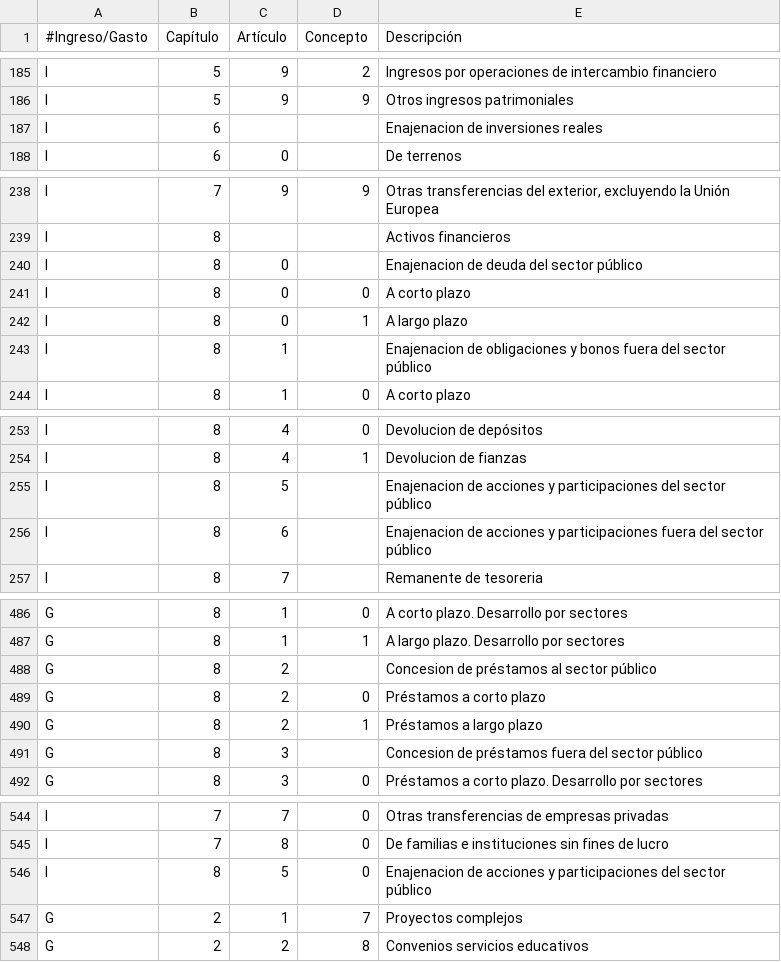
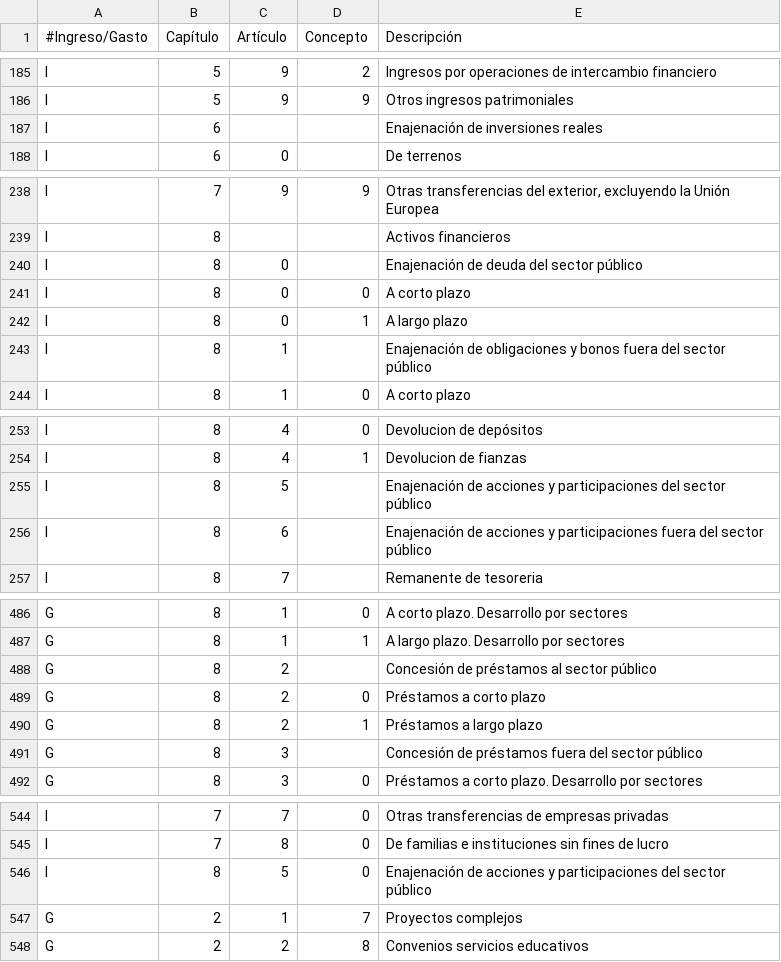
Before and after one commit to esebastian/presupuesto-madrid, a CSV file: data/es/clasificacion_economica.csv, drawn as a sheet; only a part is shown, gaps mark what is left out.

Commit message:
Fix typos in economic categories

```diff
--- a/data/es/clasificacion_economica.csv
+++ b/data/es/clasificacion_economica.csv
@@ -186,3 +186,3 @@ I,5,9,2,Ingresos por operaciones de intercambio financiero
 I,5,9,9,Otros ingresos patrimoniales
-I,6,,,Enajenacion de inversiones reales
+I,6,,,Enajenación de inversiones reales
 I,6,0,,De terrenos
@@ -239,6 +239,6 @@ I,7,9,9,"Otras transferencias del exterior, excluyendo la Unión Europea"
 I,8,,,Activos financieros
-I,8,0,,Enajenacion de deuda del sector público
+I,8,0,,Enajenación de deuda del sector público
 I,8,0,0,A corto plazo
 I,8,0,1,A largo plazo
-I,8,1,,Enajenacion de obligaciones y bonos fuera del sector público
+I,8,1,,Enajenación de obligaciones y bonos fuera del sector público
 I,8,1,0,A corto plazo
@@ -254,4 +254,4 @@ I,8,4,0,Devolucion de depósitos
 I,8,4,1,Devolucion de fianzas
-I,8,5,,Enajenacion de acciones y participaciones del sector público
-I,8,6,,Enajenacion de acciones y participaciones fuera del sector público
+I,8,5,,Enajenación de acciones y participaciones del sector público
+I,8,6,,Enajenación de acciones y participaciones fuera del sector público
 I,8,7,,Remanente de tesoreria
@@ -487,6 +487,6 @@ G,8,1,0,A corto plazo. Desarrollo por sectores
 G,8,1,1,A largo plazo. Desarrollo por sectores
-G,8,2,,Concesion de préstamos al sector público
+G,8,2,,Concesión de préstamos al sector público
 G,8,2,0,Préstamos a corto plazo
 G,8,2,1,Préstamos a largo plazo
-G,8,3,,Concesion de préstamos fuera del sector público
+G,8,3,,Concesión de préstamos fuera del sector público
 G,8,3,0,Préstamos a corto plazo. Desarrollo por sectores
@@ -545,3 +545,3 @@ I,7,7,0,Otras transferencias de empresas privadas
 I,7,8,0,De familias e instituciones sin fines de lucro
-I,8,5,0,Enajenacion de acciones y participaciones del sector público
+I,8,5,0,Enajenación de acciones y participaciones del sector público
 G,2,1,7,Proyectos complejos
```
